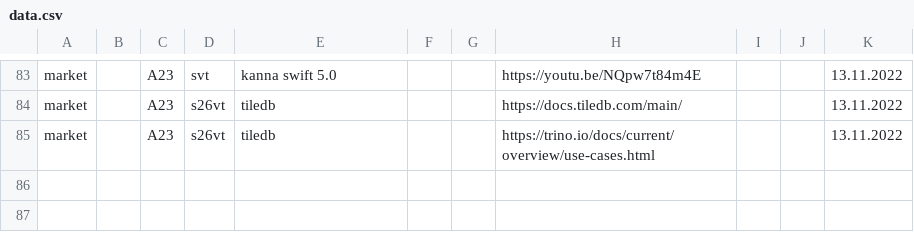
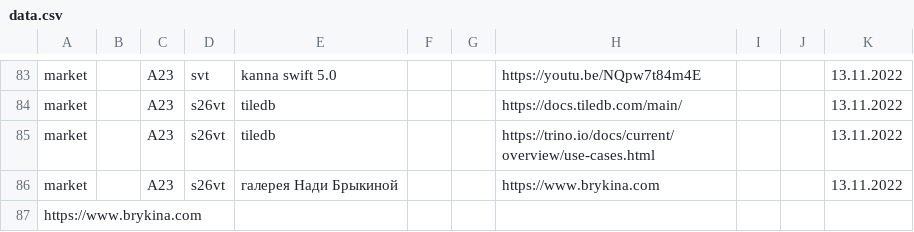
Before and after one commit to other59/datasource, a CSV file: data.csv, drawn as a sheet; only a part is shown, gaps mark what is left out; the diff names each change by its address in the sheet, - before the commit and + after, or states it on an @@ line.

Commit message:
Update data.csv

```diff
--- a/data.csv
+++ b/data.csv
+row 86: market |  | A23 | s26vt | галерея Нади Брыкиной |  |  | https://www.brykina.com |  |  | 13.11.2022
+row 87: https://www.brykina.com
```
